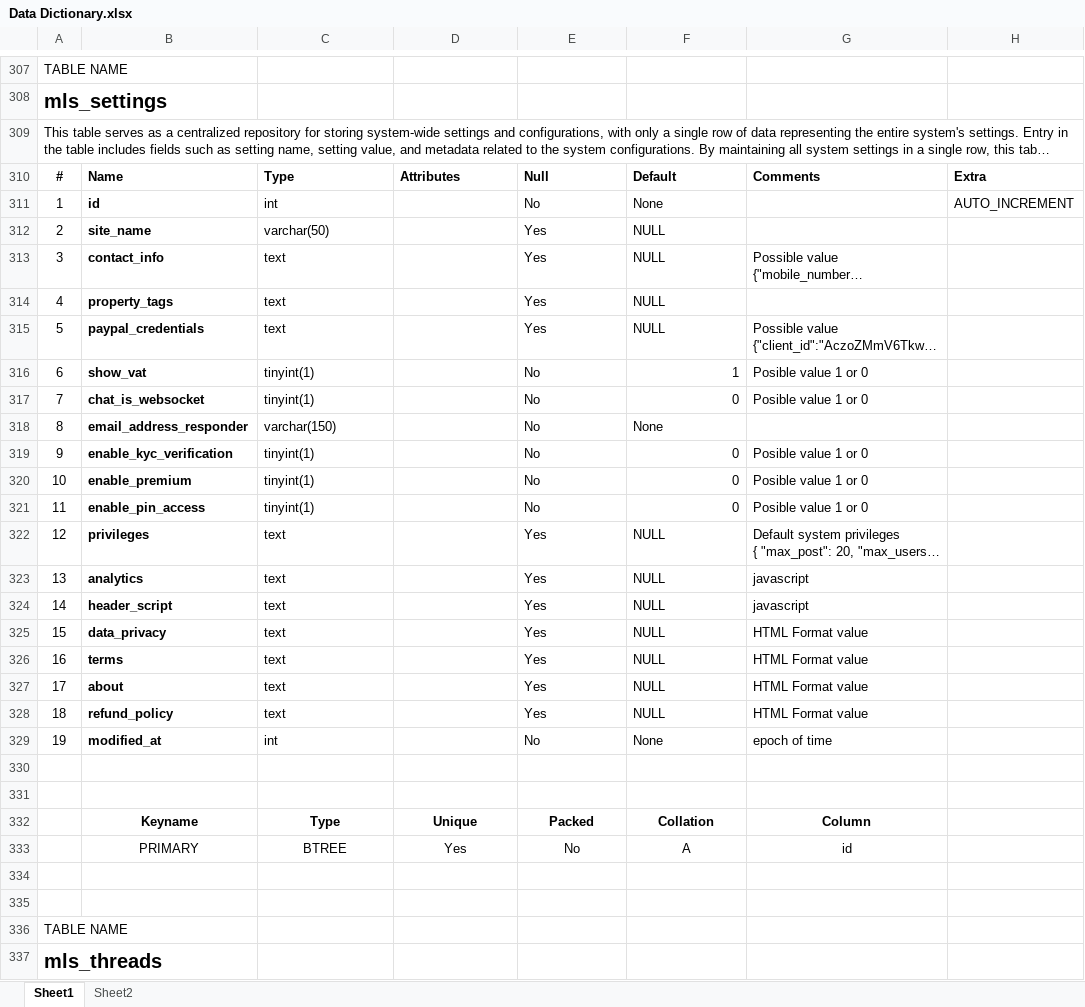
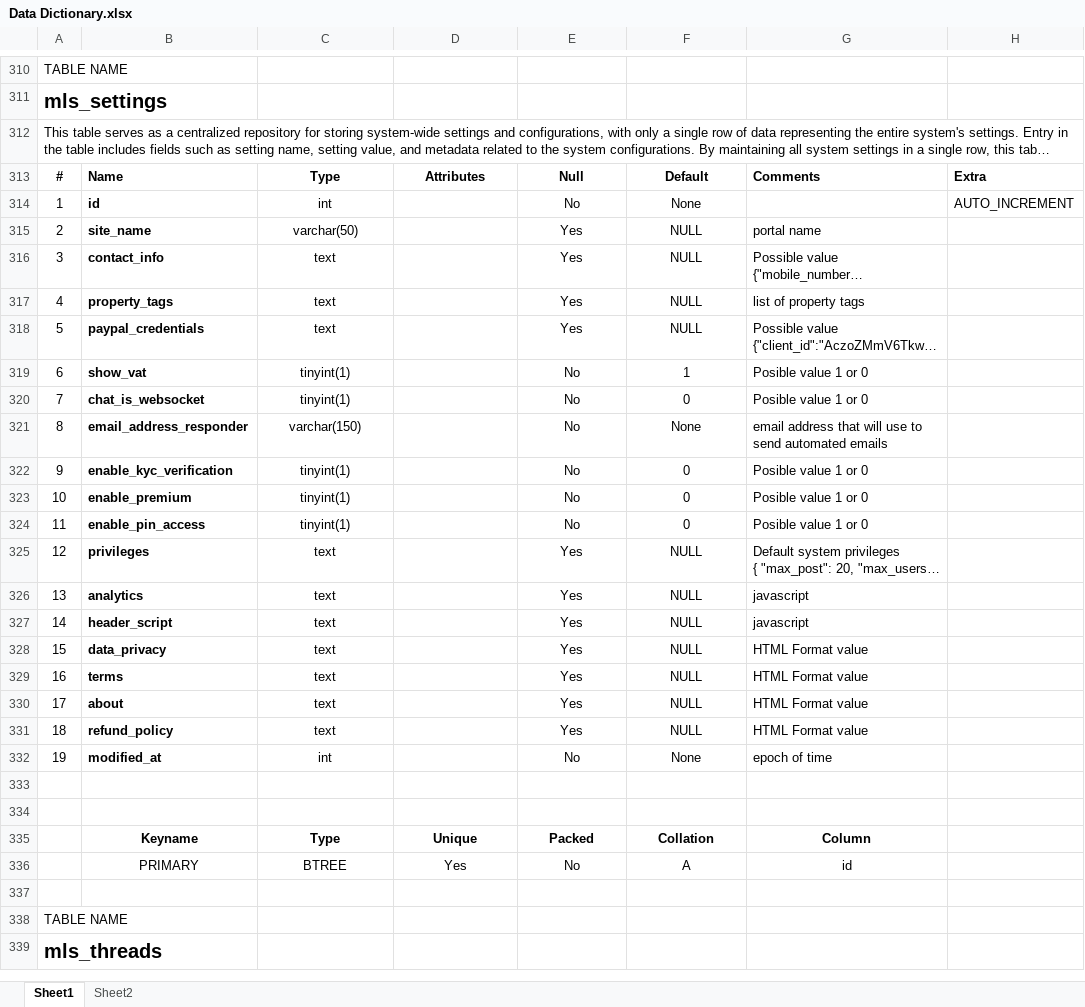
Before and after one commit to eman00x2x/mls, an Excel workbook: Data Dictionary.xlsx, sheet Sheet1, drawn as a sheet; only a part is shown, gaps mark what is left out; long unchanged cells end in …; values as stored, in another font and other column widths than the file's, no borders; charts and pictures not drawn; removed rows and columns are numbered as before the commit, all else as after; the diff covers the shown part only; the diff names each change by its address in the sheet, - before the commit and + after, or states it on an @@ line.

```diff
--- a/Data Dictionary.xlsx (sheet Sheet1)
+++ b/Data Dictionary.xlsx (sheet Sheet1)
+A312:H312 merged
-C313:F313 alignment: left
+C313:F313 alignment: center
-C314:C332 alignment: left
+C314:C332 alignment: center
-E314:F318 alignment: left
+E314:F318 alignment: center
-G315: (empty)
+G315: portal name
-G317: (empty)
+G317: list of property tags
-E319:E320 alignment: left
+E319:E320 alignment: center
-F319:F320 alignment: right
+F319:F320 alignment: center
-E321:F321 alignment: left
+E321:F321 alignment: center
-G321: (empty)
+G321: email address that will use to send automated emails
-E322:E324 alignment: left
+E322:E324 alignment: center
-F322:F324 alignment: right
+F322:F324 alignment: center
-E325:F332 alignment: left
+E325:F332 alignment: center
-row 334: (empty)
```
Also changed, not shown: 14 added rows, 16 removed rows, 79 edited cells, cell formats and merged cells elsewhere in this sheet, sheet Sheet2, charts or pictures, 2 other files.
